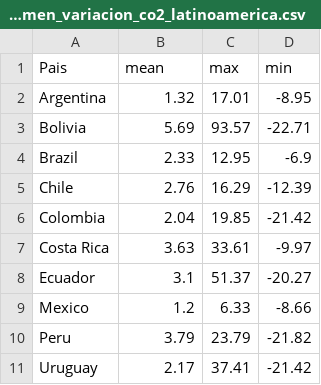
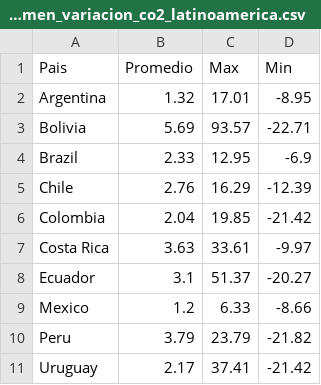
Before and after one commit to andr34-69-beep/Emisiones-de-CO2-Grupo-I, a CSV file: resumen_variacion_co2_latinoamerica.csv, drawn as a sheet.

Commit message:
Rename columns in CO2 variation CSV file

```diff
--- a/resumen_variacion_co2_latinoamerica.csv
+++ b/resumen_variacion_co2_latinoamerica.csv
@@ -1,2 +1,2 @@
-Pais,mean,max,min
+Pais,Promedio,Max,Min
 Argentina,1.32,17.01,-8.95
```
